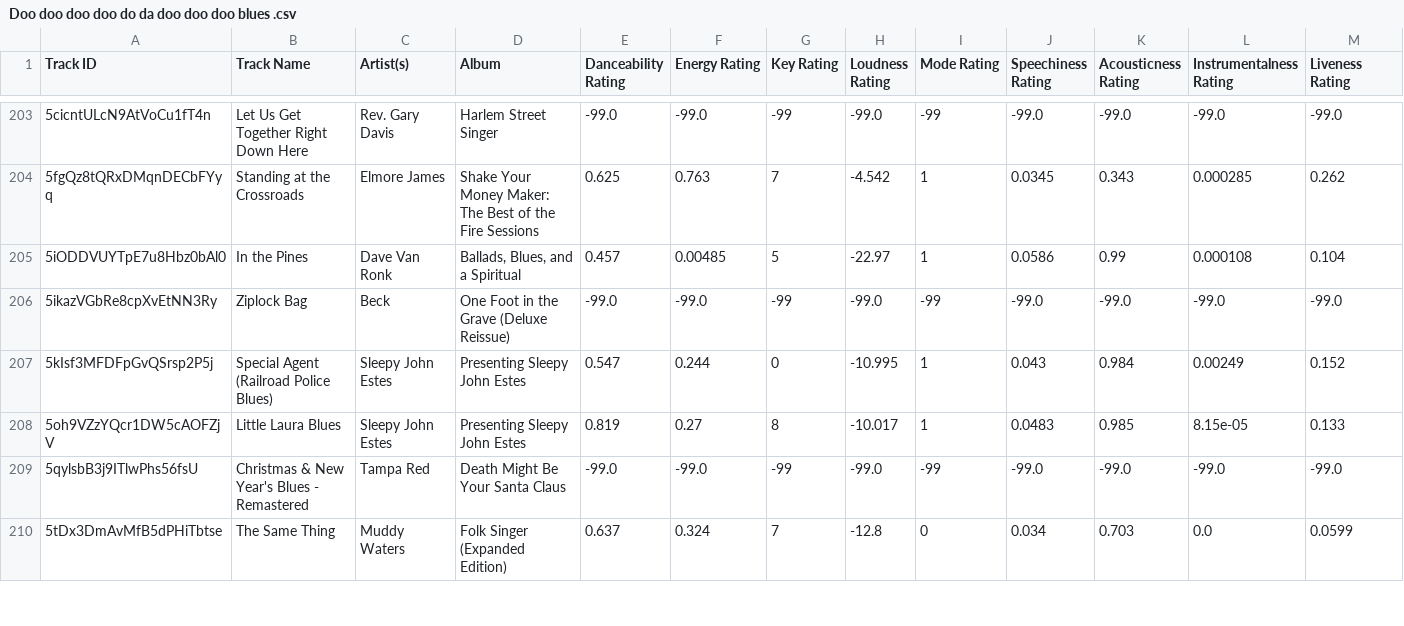
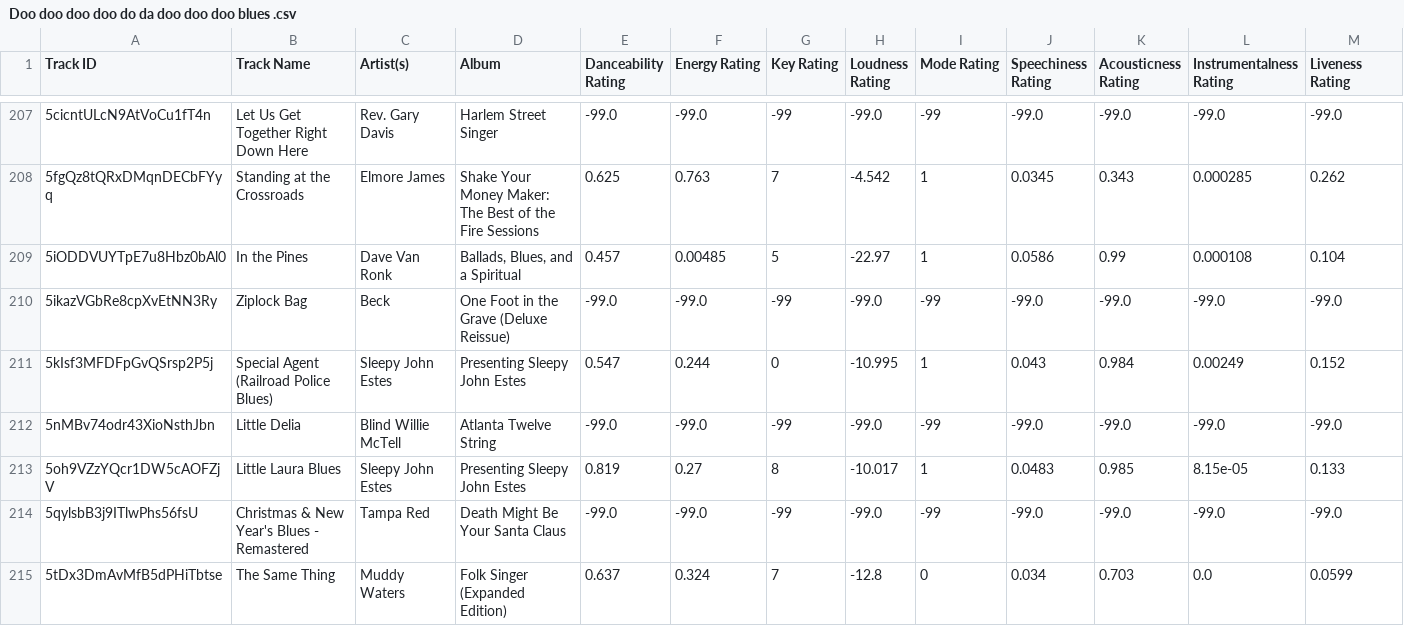
Before and after one commit to seamusmcn/seamusmcn.github.io, a CSV file: S_playlists/Doo doo doo doo do da doo doo doo blues .csv, drawn as a sheet; only a part is shown, gaps mark what is left out; rows hold the shown columns only; the diff covers the shown part only; the diff names each change by its address in the sheet, - before the commit and + after, or states it on an @@ line.

```diff
--- a/S_playlists/Doo doo doo doo do da doo doo doo blues .csv
+++ b/S_playlists/Doo doo doo doo do da doo doo doo blues .csv
+row 212: 5nMBv74odr43XioNsthJbn | Little Delia | Blind Willie McTell | Atlanta Twelve String | -99.0 | -99.0 | -99 | -99.0 | -99 | -99.0 | -99.0 | -99.0 | -99.0
```
Also changed, not shown: 7 added rows elsewhere in this file, S_playlists/Blue wop .csv, S_playlists/Chadder says .csv, 7 other files.
